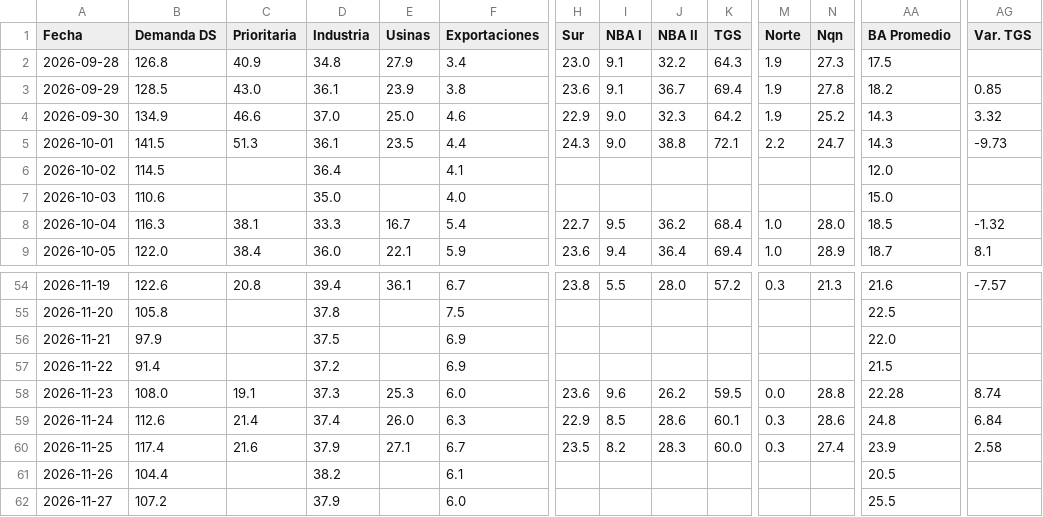
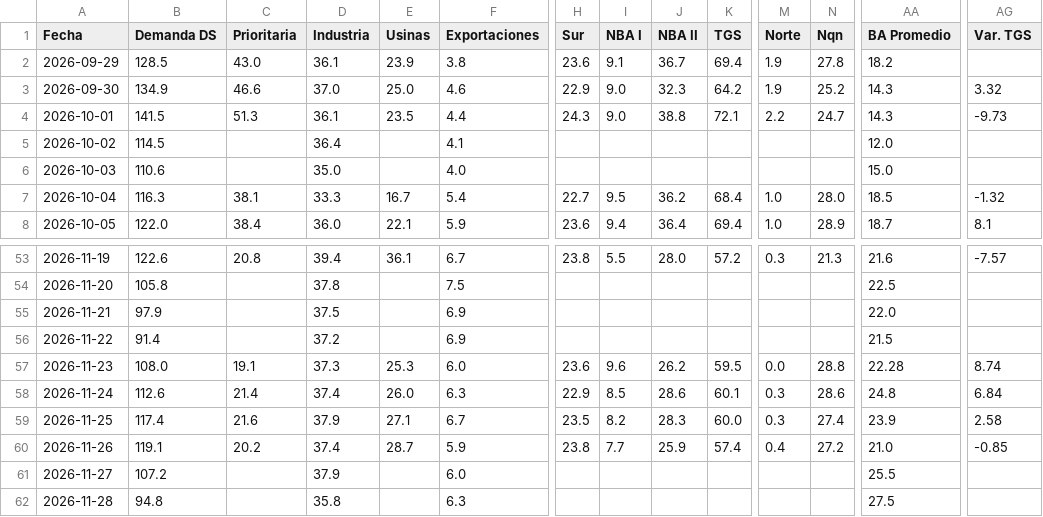
Before and after one commit to mpodeley/estado-red-gas, a CSV file: public/data/carga_datos.csv, drawn as a sheet; only a part is shown, gaps mark what is left out; removed rows and columns are numbered as before the commit, all else as after; rows hold the shown columns only; the diff covers the shown part only; the diff names each change by its address in the sheet, - before the commit and + after, or states it on an @@ line.

```diff
--- a/public/data/carga_datos.csv
+++ b/public/data/carga_datos.csv
-row 2: 2026-09-28 | 126.8 | 40.9 | 34.8 | 27.9 | 3.4 | 23.0 | 9.1 | 32.2 | 64.3 | 1.9 | 27.3 | 17.5
-AG2 (Var. TGS): 0.85
+AG2 (Var. TGS): (empty)
-B60 (Demanda DS): 104.4
+B60 (Demanda DS): 119.1
-C60 (Prioritaria): (empty)
+C60 (Prioritaria): 20.2
-D60 (Industria): 38.2
+D60 (Industria): 37.4
-E60 (Usinas): (empty)
+E60 (Usinas): 28.7
-F60 (Exportaciones): 6.1
+F60 (Exportaciones): 5.9
-H60 (Sur): (empty)
+H60 (Sur): 23.8
-I60 (NBA I): (empty)
+I60 (NBA I): 7.7
-J60 (NBA II): (empty)
+J60 (NBA II): 25.9
-K60 (TGS): (empty)
+K60 (TGS): 57.4
-M60 (Norte): (empty)
+M60 (Norte): 0.4
-N60 (Nqn): (empty)
+N60 (Nqn): 27.2
-AA60 (BA Promedio): 20.5
+AA60 (BA Promedio): 21.0
-AG60 (Var. TGS): (empty)
+AG60 (Var. TGS): -0.85
+row 62: 2026-11-28 | 94.8 |  | 35.8 |  | 6.3 |  |  |  |  |  |  | 27.5
```
Also changed, not shown: 16 edited cells elsewhere in this file, public/data/daily.csv, public/data/enargas.csv, 29 other files.
